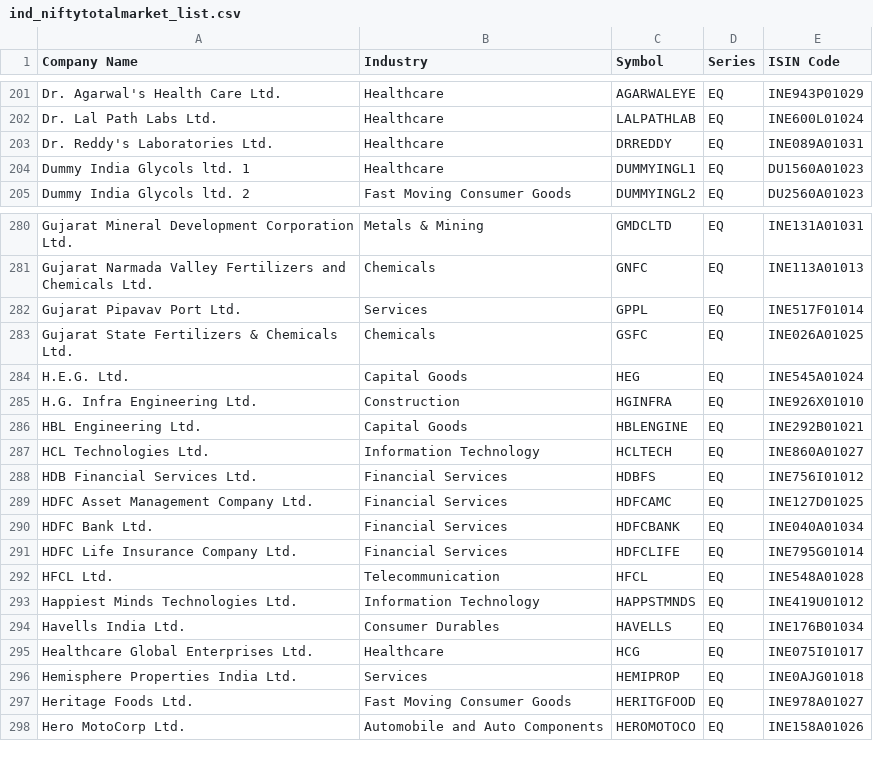
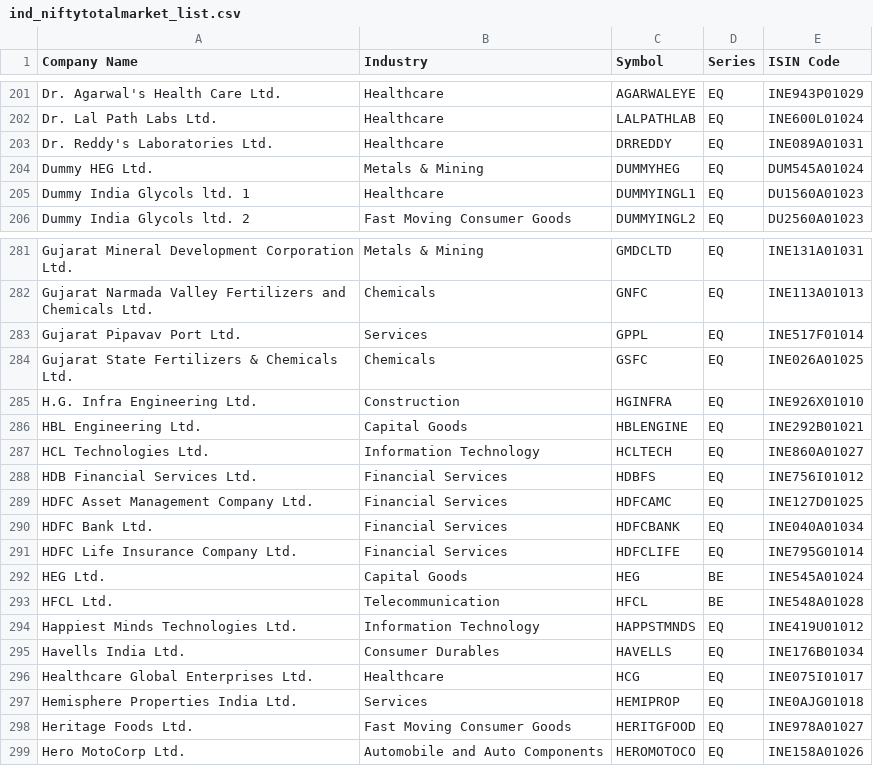
Before and after one commit to Pareshking/RS-Stages, a CSV file: data/ind_niftytotalmarket_list.csv, drawn as a sheet; only a part is shown, gaps mark what is left out.

```diff
--- a/data/ind_niftytotalmarket_list.csv
+++ b/data/ind_niftytotalmarket_list.csv
@@ -203,2 +203,3 @@ Dr. Lal Path Labs Ltd.,Healthcare,LALPATHLAB,EQ,INE600L01024
 Dr. Reddy's Laboratories Ltd.,Healthcare,DRREDDY,EQ,INE089A01031
+Dummy HEG Ltd.,Metals & Mining,DUMMYHEG,EQ,DUM545A01024
 Dummy India Glycols ltd. 1,Healthcare,DUMMYINGL1,EQ,DU1560A01023
@@ -283,3 +284,2 @@ Gujarat Pipavav Port Ltd.,Services,GPPL,EQ,INE517F01014
 Gujarat State Fertilizers & Chemicals Ltd.,Chemicals,GSFC,EQ,INE026A01025
-H.E.G. Ltd.,Capital Goods,HEG,EQ,INE545A01024
 H.G. Infra Engineering Ltd.,Construction,HGINFRA,EQ,INE926X01010
@@ -291,3 +291,4 @@ HDFC Bank Ltd.,Financial Services,HDFCBANK,EQ,INE040A01034
 HDFC Life Insurance Company Ltd.,Financial Services,HDFCLIFE,EQ,INE795G01014
-HFCL Ltd.,Telecommunication,HFCL,EQ,INE548A01028
+HEG Ltd.,Capital Goods,HEG,BE,INE545A01024
+HFCL Ltd.,Telecommunication,HFCL,BE,INE548A01028
 Happiest Minds Technologies Ltd.,Information Technology,HAPPSTMNDS,EQ,INE419U01012
```
